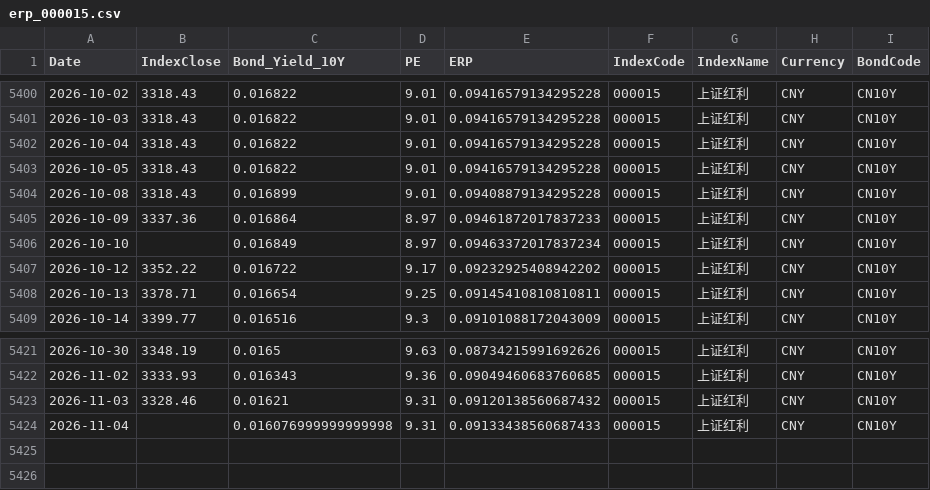
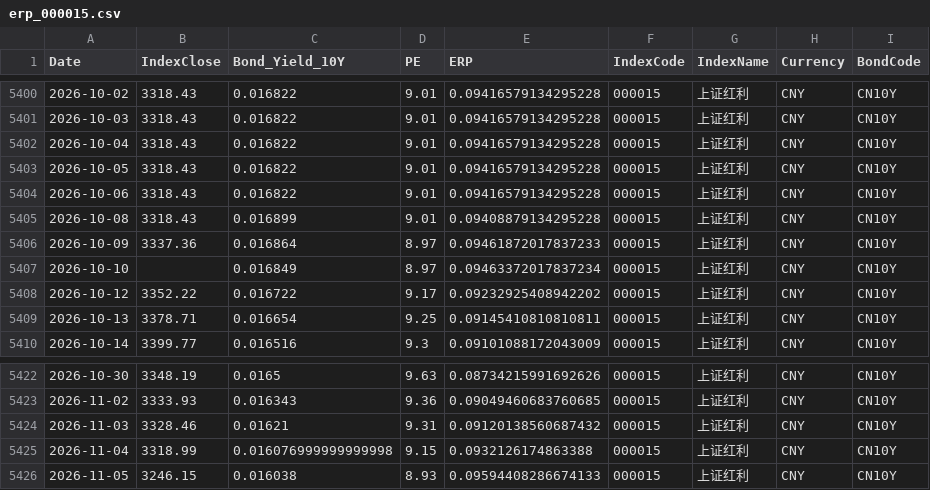
Before and after one commit to ChiaraVan1/equity-risk-premium-monitor, a CSV file: data/erp_000015.csv, drawn as a sheet; only a part is shown, gaps mark what is left out.

```diff
--- a/data/erp_000015.csv
+++ b/data/erp_000015.csv
@@ -5403,2 +5403,3 @@
 2026-10-05,3318.43,0.016822,9.01,0.09416579134295228,000015,上证红利,CNY,CN10Y
+2026-10-06,3318.43,0.016822,9.01,0.09416579134295228,000015,上证红利,CNY,CN10Y
 2026-10-08,3318.43,0.016899,9.01,0.09408879134295228,000015,上证红利,CNY,CN10Y
@@ -5423,2 +5424,3 @@
 2026-11-03,3328.46,0.01621,9.31,0.09120138560687432,000015,上证红利,CNY,CN10Y
-2026-11-04,,0.016076999999999998,9.31,0.09133438560687433,000015,上证红利,CNY,CN10Y
+2026-11-04,3318.99,0.016076999999999998,9.15,0.0932126174863388,000015,上证红利,CNY,CN10Y
+2026-11-05,3246.15,0.016038,8.93,0.09594408286674133,000015,上证红利,CNY,CN10Y
```
Also changed, not shown: data/erp_000688.csv, data/erp_930781.csv, 32 other files.
